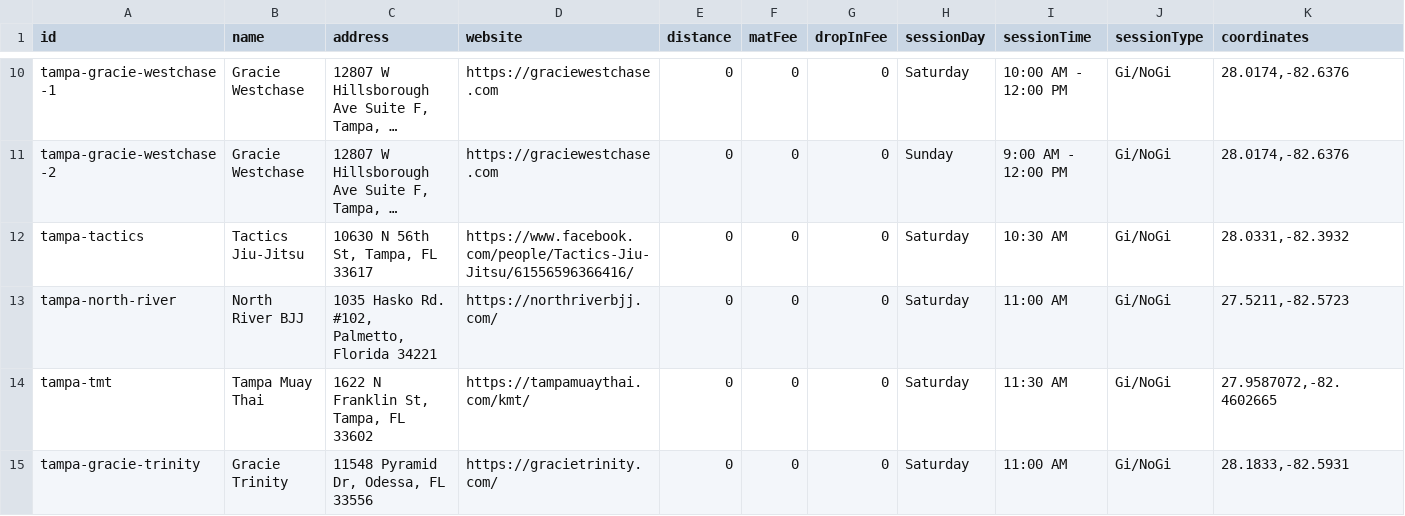
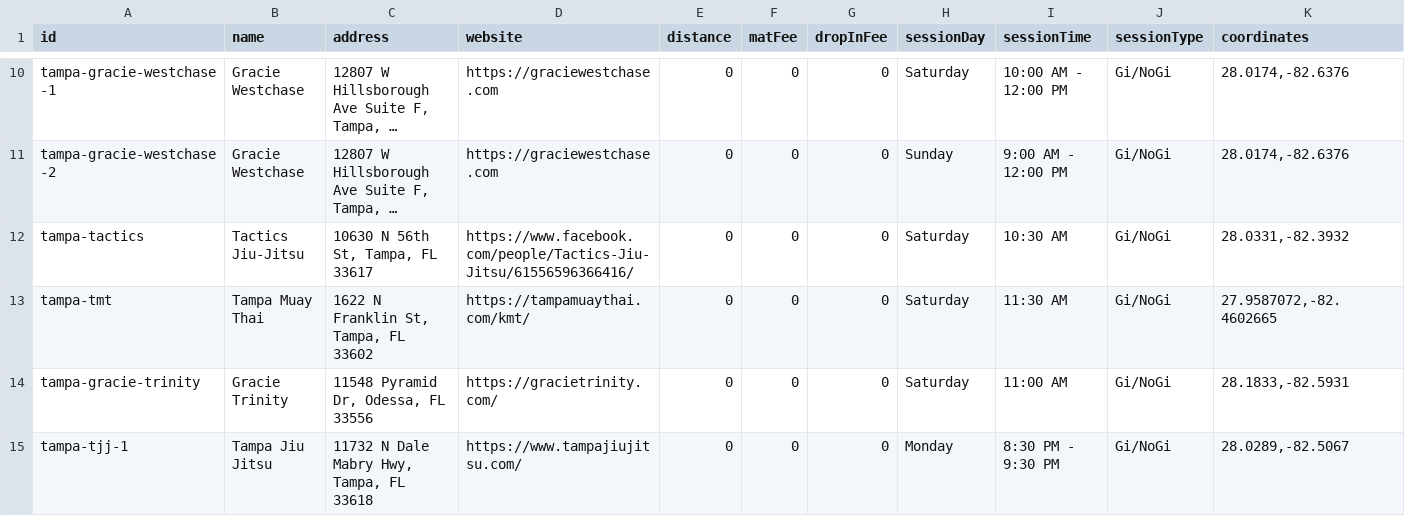
Before and after one commit to victorbabiuc/Find-Jiu-Jitsu, a CSV file: data/tampa-gyms.csv, drawn as a sheet; only a part is shown, gaps mark what is left out; the shorter side is filled out with more unchanged rows; long unchanged cells end in …; rows hold the shown columns only; the diff covers the shown part only; the diff names each change by its address in the sheet, - before the commit and + after, or states it on an @@ line.

Commit message:
Clean up Tampa gyms CSV - Remove 5 gyms as requested: - REMOVED: tampa-stpete-bjj, tampa-inside-control, tampa-gracie-largo (now in stpete-gyms.csv) - REMOVED: tampa-gracie-clermont (Minneola - too far from Tampa near Orlando) - REMOVED: tampa-north-river (Palmetto - south of St. Pete) - Tampa gym count reduced from 36 to 31 gyms - Kept all other Tampa area gyms with confirmed sessions and contact info

```diff
--- a/data/tampa-gyms.csv
+++ b/data/tampa-gyms.csv
-row 13: tampa-north-river | North River BJJ | 1035 Hasko Rd. #102, Palmetto, Florida 34221 | https://northriverbjj.com/ | 0 | 0 | 0 | Saturday | 11:00 AM | Gi/NoGi | 27.5211,-82.5723
```
Also changed, not shown: 4 removed rows elsewhere in this file.
